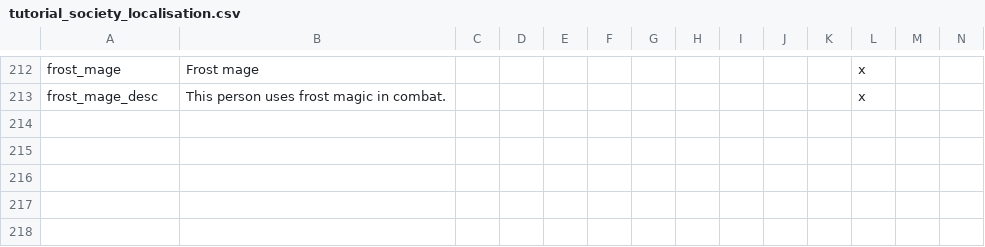
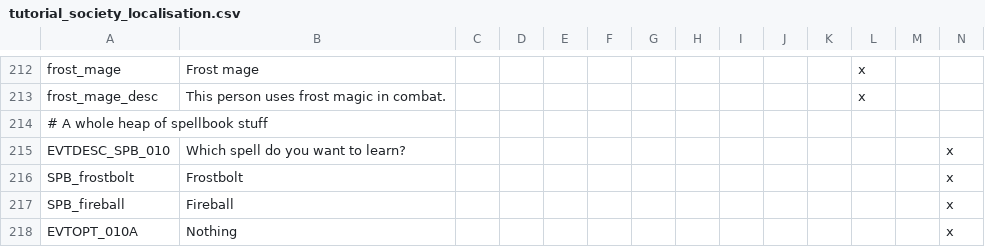
Before and after one commit to Tetris-djinn/kirin_tor, a CSV file: localisation/tutorial_society_localisation.csv, drawn as a sheet; only a part is shown, gaps mark what is left out; rows hold the shown columns only; the diff names each change by its address in the sheet, - before the commit and + after, or states it on an @@ line.

Commit message:
Added basic logic for learing from spellbook

```diff
--- a/localisation/tutorial_society_localisation.csv
+++ b/localisation/tutorial_society_localisation.csv
+row 214: # A whole heap of spellbook stuff
+row 215: EVTDESC_SPB_010 | Which spell do you want to learn? |  |  |  |  |  |  |  |  |  |  |  | x
+row 216: SPB_frostbolt | Frostbolt |  |  |  |  |  |  |  |  |  |  |  | x
+row 217: SPB_fireball | Fireball |  |  |  |  |  |  |  |  |  |  |  | x
+row 218: EVTOPT_010A | Nothing |  |  |  |  |  |  |  |  |  |  |  | x
```
Also changed, not shown: 4 other files.
